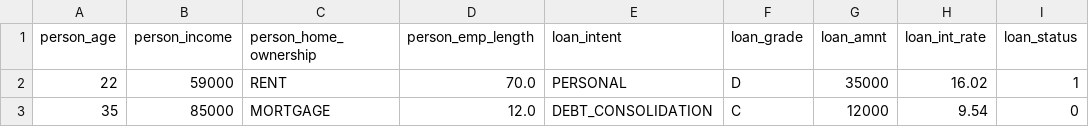
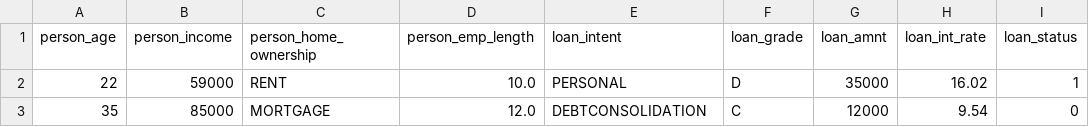
Before and after one commit to ilyadash/simple-credit-score, a CSV file: development/frontend/example_of_credit_data.csv, drawn as a sheet; only a part is shown; the diff names each change by its address in the sheet, - before the commit and + after, or states it on an @@ line.

Commit message:
Fixed examples values

```diff
--- a/development/frontend/example_of_credit_data.csv
+++ b/development/frontend/example_of_credit_data.csv
-D2 (person_emp_length): 70.0
+D2 (person_emp_length): 10.0
-E3 (loan_intent): DEBT_CONSOLIDATION
+E3 (loan_intent): DEBTCONSOLIDATION
```
Also changed, not shown: 1 other file.
